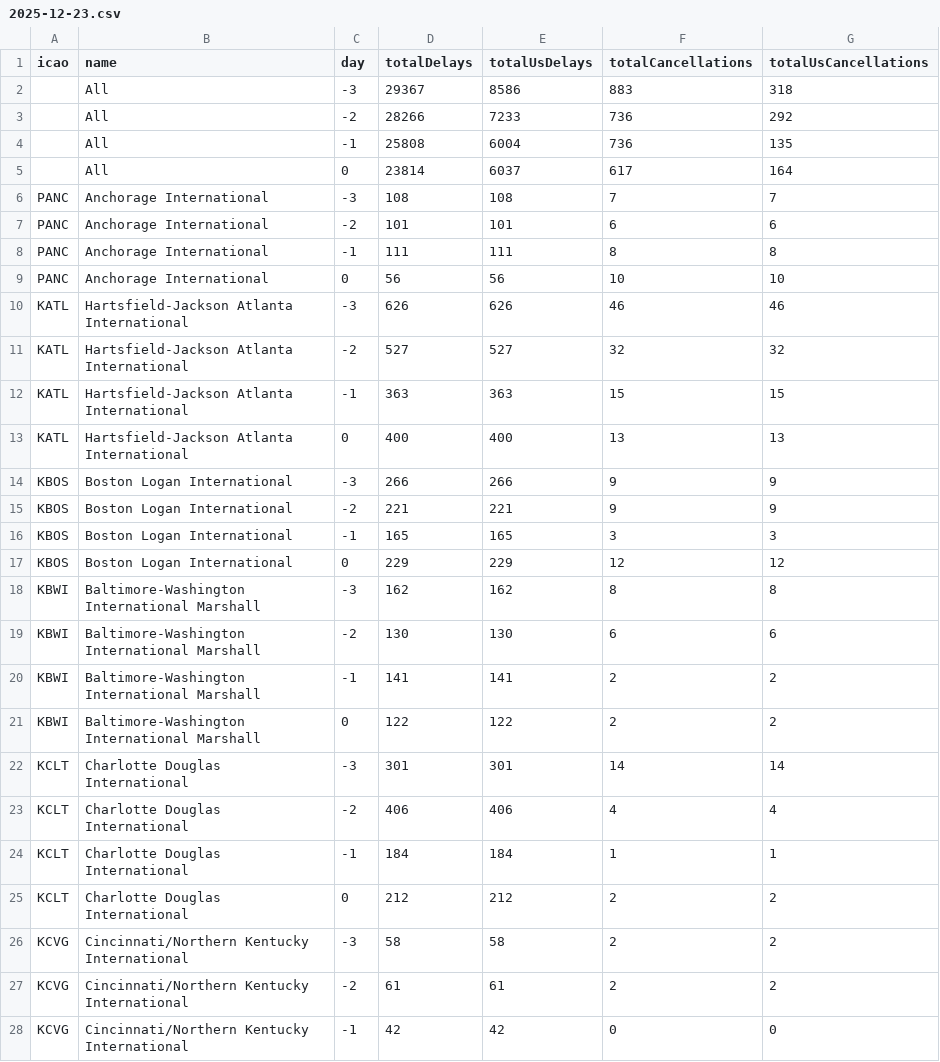
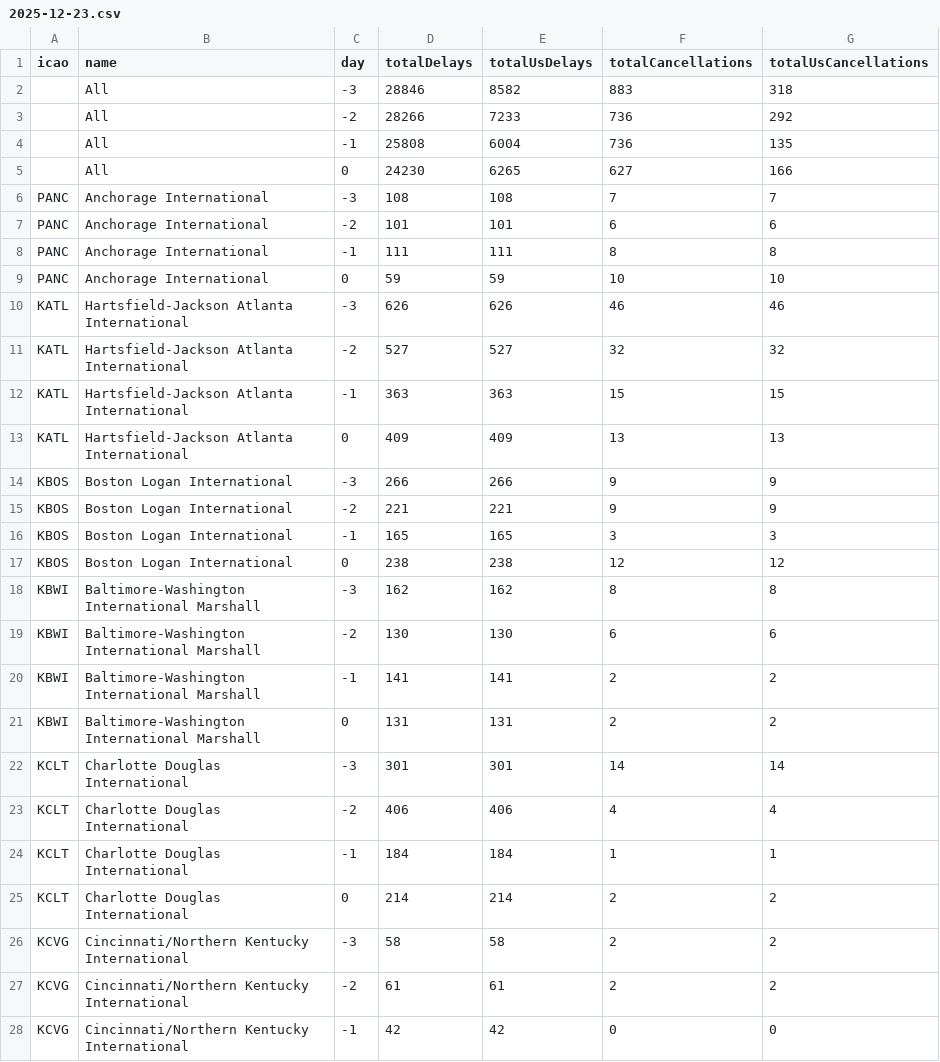
Before and after one commit to erxclau/flightaware, a CSV file: 2025-12-23.csv, drawn as a sheet; only a part is shown; the diff covers the shown part only.

```diff
--- a/2025-12-23.csv
+++ b/2025-12-23.csv
@@ -1,6 +1,6 @@
 icao,name,day,totalDelays,totalUsDelays,totalCancellations,totalUsCancellations
-,All,-3,29367,8586,883,318
+,All,-3,28846,8582,883,318
 ,All,-2,28266,7233,736,292
 ,All,-1,25808,6004,736,135
-,All,0,23814,6037,617,164
+,All,0,24230,6265,627,166
 PANC,Anchorage International,-3,108,108,7,7
@@ -8,3 +8,3 @@ PANC,Anchorage International,-2,101,101,6,6
 PANC,Anchorage International,-1,111,111,8,8
-PANC,Anchorage International,0,56,56,10,10
+PANC,Anchorage International,0,59,59,10,10
 KATL,Hartsfield-Jackson Atlanta International,-3,626,626,46,46
@@ -12,3 +12,3 @@ KATL,Hartsfield-Jackson Atlanta International,-2,527,527,32,32
 KATL,Hartsfield-Jackson Atlanta International,-1,363,363,15,15
-KATL,Hartsfield-Jackson Atlanta International,0,400,400,13,13
+KATL,Hartsfield-Jackson Atlanta International,0,409,409,13,13
 KBOS,Boston Logan International,-3,266,266,9,9
@@ -16,3 +16,3 @@ KBOS,Boston Logan International,-2,221,221,9,9
 KBOS,Boston Logan International,-1,165,165,3,3
-KBOS,Boston Logan International,0,229,229,12,12
+KBOS,Boston Logan International,0,238,238,12,12
 KBWI,Baltimore-Washington International Marshall,-3,162,162,8,8
@@ -20,3 +20,3 @@ KBWI,Baltimore-Washington International Marshall,-2,130,130,6,6
 KBWI,Baltimore-Washington International Marshall,-1,141,141,2,2
-KBWI,Baltimore-Washington International Marshall,0,122,122,2,2
+KBWI,Baltimore-Washington International Marshall,0,131,131,2,2
 KCLT,Charlotte Douglas International,-3,301,301,14,14
@@ -24,3 +24,3 @@ KCLT,Charlotte Douglas International,-2,406,406,4,4
 KCLT,Charlotte Douglas International,-1,184,184,1,1
-KCLT,Charlotte Douglas International,0,212,212,2,2
+KCLT,Charlotte Douglas International,0,214,214,2,2
 KCVG,Cincinnati/Northern Kentucky International,-3,58,58,2,2
```
Also changed, not shown: 72 edited cells elsewhere in this file.
